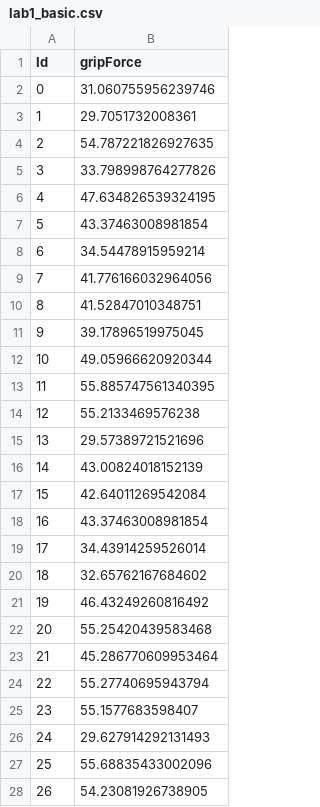
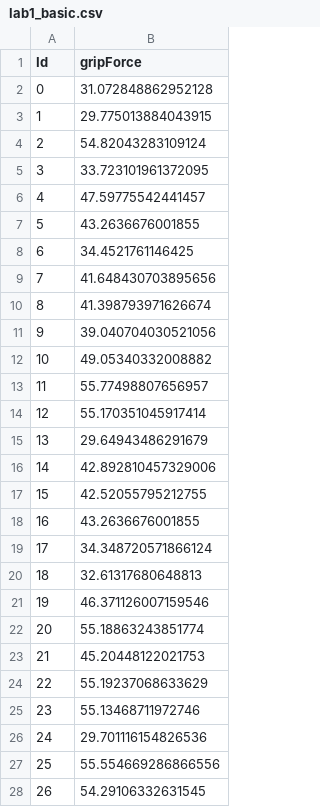
Before and after one commit to liuutin9/Introduction_to_Machine_Learning, a CSV file: Lab1/lab1_basic.csv, drawn as a sheet; only a part is shown; the diff covers the shown part only.

```diff
--- a/Lab1/lab1_basic.csv
+++ b/Lab1/lab1_basic.csv
@@ -1,28 +1,28 @@
 Id,gripForce
-0,31.060755956239746
-1,29.7051732008361
-2,54.787221826927635
-3,33.798998764277826
-4,47.634826539324195
-5,43.37463008981854
-6,34.54478915959214
-7,41.776166032964056
-8,41.52847010348751
-9,39.17896519975045
-10,49.05966620920344
-11,55.885747561340395
-12,55.2133469576238
-13,29.57389721521696
-14,43.00824018152139
-15,42.64011269542084
-16,43.37463008981854
-17,34.43914259526014
-18,32.65762167684602
-19,46.43249260816492
-20,55.25420439583468
-21,45.286770609953464
-22,55.27740695943794
-23,55.1577683598407
-24,29.627914292131493
-25,55.68835433002096
-26,54.23081926738905
+0,31.072848862952128
+1,29.775013884043915
+2,54.82043283109124
+3,33.723101961372095
+4,47.59775542441457
+5,43.2636676001855
+6,34.4521761146425
+7,41.648430703895656
+8,41.398793971626674
+9,39.040704030521056
+10,49.05340332008882
+11,55.77498807656957
+12,55.170351045917414
+13,29.64943486291679
+14,42.892810457329006
+15,42.52055795212755
+16,43.2636676001855
+17,34.348720571866124
+18,32.61317680648813
+19,46.371126007159546
+20,55.18863243851774
+21,45.20448122021753
+22,55.19237068633629
+23,55.13468711972746
+24,29.701116154826536
+25,55.554669286866556
+26,54.29106332631545
```
Also changed, not shown: 73 edited cells elsewhere in this file, Lab1/lab1_advanced.csv, 1 other file.
